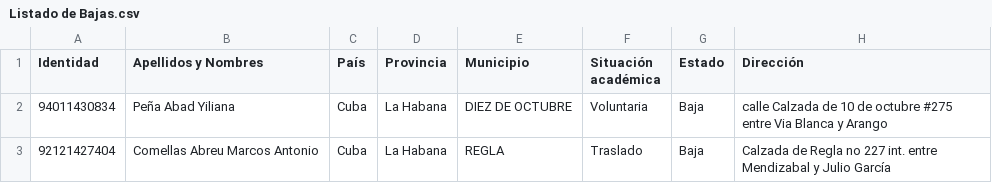
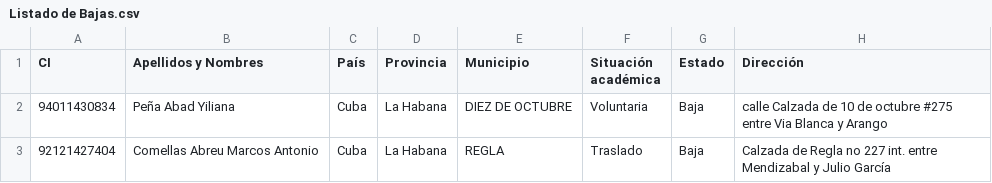
Before and after one commit to angemaria25/ingresos-a-matcom, a CSV file: datos/Listado de Bajas.csv, drawn as a sheet; only a part is shown; the diff names each change by its address in the sheet, - before the commit and + after, or states it on an @@ line.

```diff
--- a/datos/Listado de Bajas.csv
+++ b/datos/Listado de Bajas.csv
-A1: Identidad
+A1: CI
```
Also changed, not shown: datos/datos-ingresos.csv, 5 other files.
